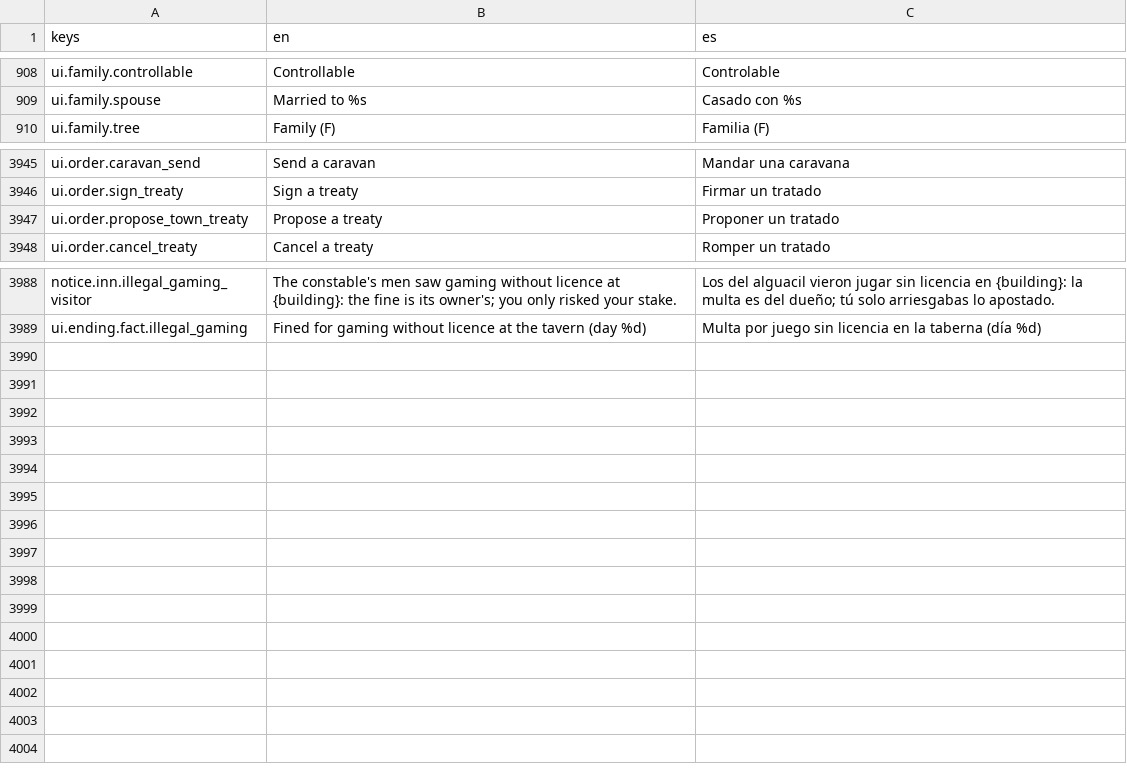
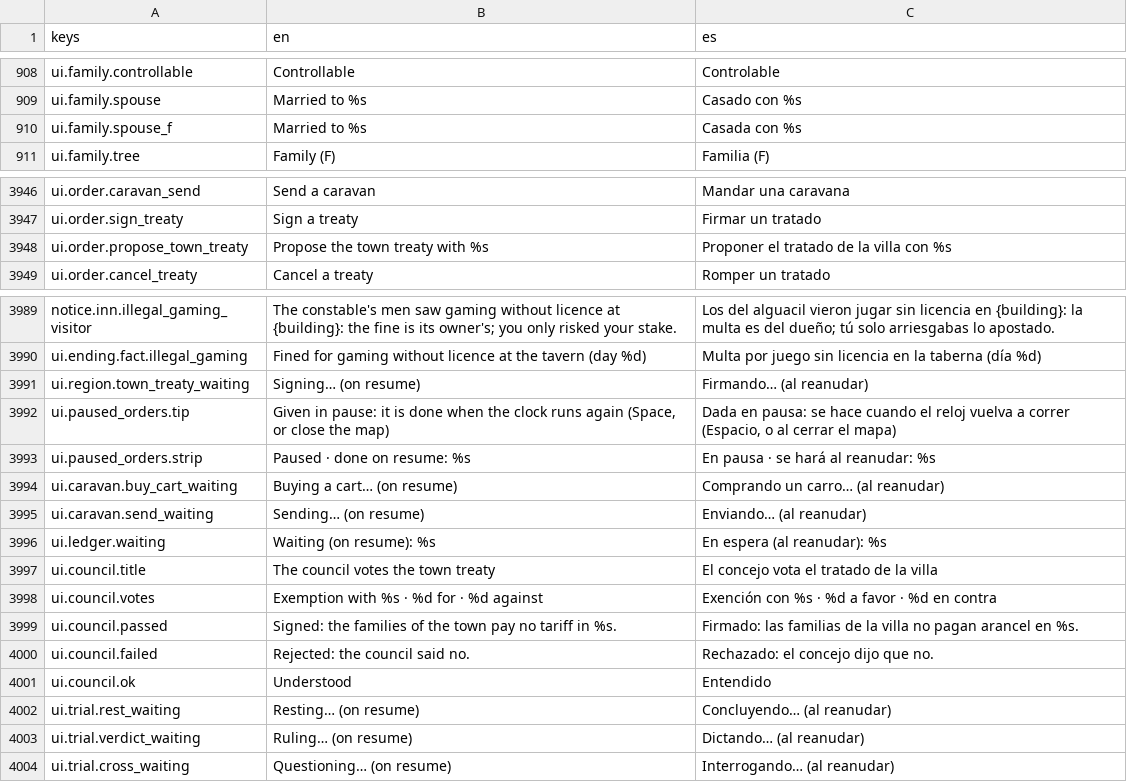
Before and after one commit to MiguelMolledo/GuildMaster, a CSV file: i18n/strings.csv, drawn as a sheet; only a part is shown, gaps mark what is left out.

```diff
--- a/i18n/strings.csv
+++ b/i18n/strings.csv
@@ -913,2 +913,3 @@ ui.family.controllable,Controllable,Controlable
 ui.family.spouse,Married to %s,Casado con %s
+ui.family.spouse_f,Married to %s,Casada con %s
 ui.family.tree,Family (F),Familia (F)
@@ -3950,3 +3951,3 @@ ui.order.caravan_send,Send a caravan,Mandar una caravana
 ui.order.sign_treaty,Sign a treaty,Firmar un tratado
-ui.order.propose_town_treaty,Propose a treaty,Proponer un tratado
+ui.order.propose_town_treaty,Propose the town treaty with %s,Proponer el tratado de la villa con %s
 ui.order.cancel_treaty,Cancel a treaty,Romper un tratado
@@ -3993 +3994,15 @@ notice.inn.illegal_gaming_visitor,The constable's men saw gaming without licence
 ui.ending.fact.illegal_gaming,Fined for gaming without licence at the tavern (day %d),Multa por juego sin licencia en la taberna (día %d)
+ui.region.town_treaty_waiting,Signing… (on resume),Firmando… (al reanudar)
+ui.paused_orders.tip,"Given in pause: it is done when the clock runs again (Space, or close the map)","Dada en pausa: se hace cuando el reloj vuelva a correr (Espacio, o al cerrar el mapa)"
+ui.paused_orders.strip,Paused · done on resume: %s,En pausa · se hará al reanudar: %s
+ui.caravan.buy_cart_waiting,Buying a cart… (on resume),Comprando un carro… (al reanudar)
+ui.caravan.send_waiting,Sending… (on resume),Enviando… (al reanudar)
+ui.ledger.waiting,Waiting (on resume): %s,En espera (al reanudar): %s
+ui.council.title,The council votes the town treaty,El concejo vota el tratado de la villa
+ui.council.votes,Exemption with %s · %d for · %d against,Exención con %s · %d a favor · %d en contra
+ui.council.passed,"Signed: the families of the town pay no tariff in %s.","Firmado: las familias de la villa no pagan arancel en %s."
+ui.council.failed,"Rejected: the council said no.","Rechazado: el concejo dijo que no."
+ui.council.ok,Understood,Entendido
+ui.trial.rest_waiting,Resting… (on resume),Concluyendo… (al reanudar)
+ui.trial.verdict_waiting,Ruling… (on resume),Dictando… (al reanudar)
+ui.trial.cross_waiting,Questioning… (on resume),Interrogando… (al reanudar)
```
Also changed, not shown: 29 other files.
